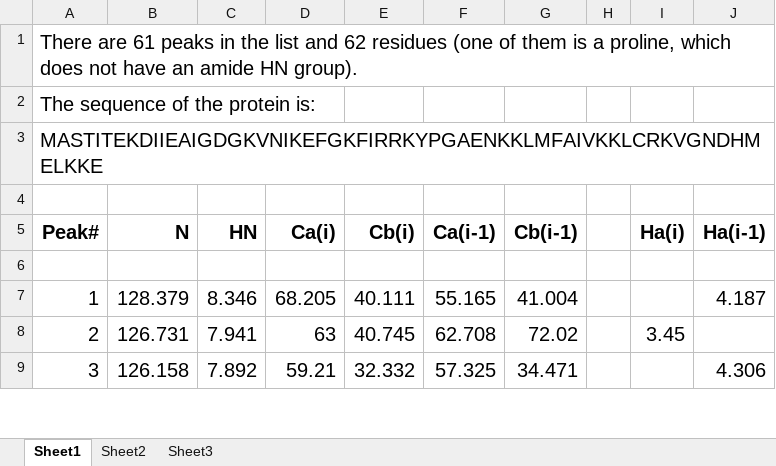
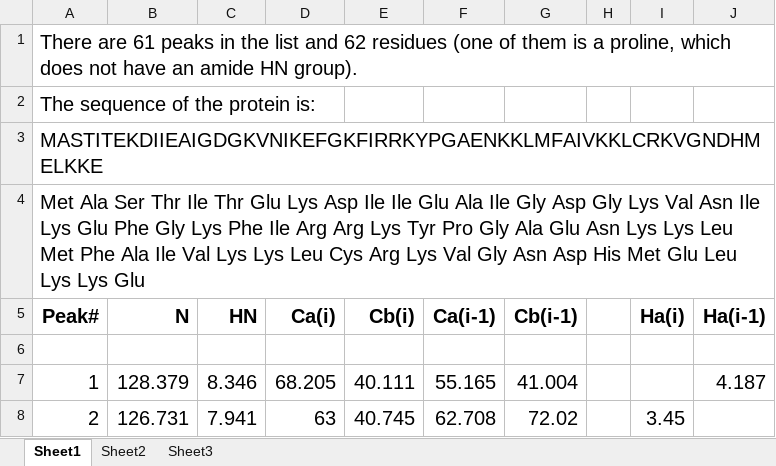
Before and after one commit to Joel-Venzke/Automated-nmr-assignment, an Excel workbook: TFG1_assignments_fall2014.xlsx, sheet Sheet1, drawn as a sheet; only a part is shown; the shorter side is filled out with more unchanged rows; values as stored, in another font and other column widths than the file's, no borders; the diff names each change by its address in the sheet, - before the commit and + after, or states it on an @@ line.

```diff
--- a/TFG1_assignments_fall2014.xlsx (sheet Sheet1)
+++ b/TFG1_assignments_fall2014.xlsx (sheet Sheet1)
-A4 (Peak#): (empty)
+A4 (Peak#): Met Ala Ser Thr Ile Thr Glu Lys Asp Ile Ile Glu Ala Ile Gly Asp Gly Lys Val Asn Ile Lys Glu Phe Gly Lys Phe Ile Arg Arg Lys Tyr Pro Gly Ala Glu Asn Lys Lys Leu Met Phe Ala Ile Val Lys Lys Leu Cys Arg Lys Val Gly Asn Asp His Met Glu Leu Lys Lys Glu
```
Also changed, not shown: Amino_Acid_groupings.xlsx.
